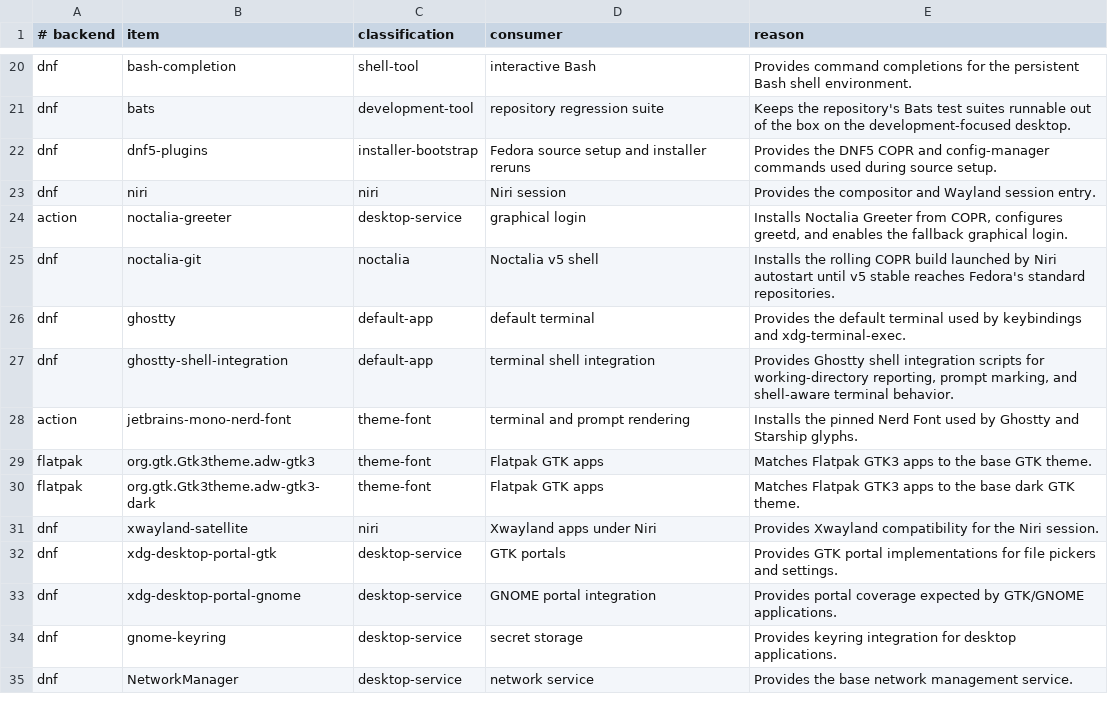
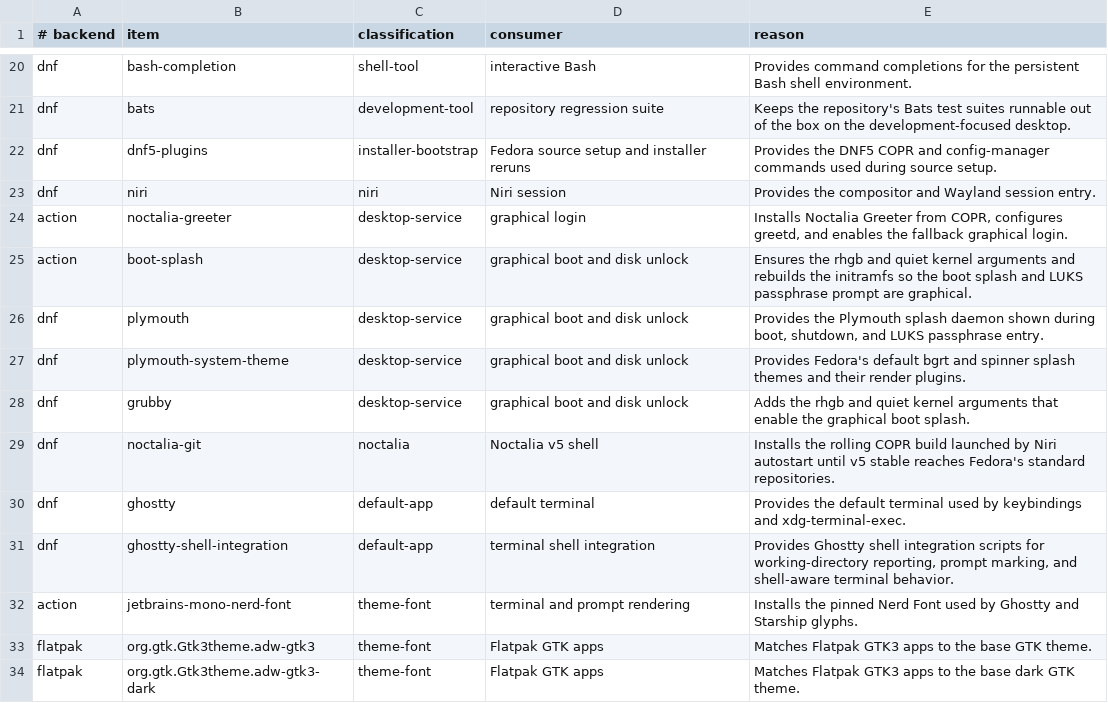
Before and after one commit to bgmulinari/zz-fedora, a TSV file: config/base-responsibility.tsv, drawn as a sheet; only a part is shown, gaps mark what is left out; the shorter side is filled out with more unchanged rows; the diff names each change by its address in the sheet, - before the commit and + after, or states it on an @@ line.

Commit message:
Add Plymouth boot splash to the base install
Minimal Fedora installs boot without the graphical splash and LUKS
passphrase prompt because @core carries no Plymouth and Anaconda only
adds the rhgb/quiet kernel arguments when Plymouth is in the install
transaction.

Install plymouth, plymouth-system-theme, and grubby through a new
base-boot-splash dnf bundle, and add a base-boot-splash-setup action
that idempotently ensures the rhgb/quiet kernel arguments and rebuilds
the initramfs when a bootable kernel's image lacks Plymouth. The action
records a system skip on hosts without a standard /boot layout and on
hosts whose dracut configuration omits the plymouth module, which also
serves as the opt-out. Both bundles are excluded from the minimal
desktop profile.

The installer ISO kickstart pre-stages plymouth-system-theme so the
initramfs is built with Plymouth during installation and Anaconda adds
the kernel arguments itself, making the post-install rebuild a no-op.

```diff
--- a/config/base-responsibility.tsv
+++ b/config/base-responsibility.tsv
+row 25: action | boot-splash | desktop-service | graphical boot and disk unlock | Ensures the rhgb and quiet kernel arguments and rebuilds the initramfs so the boot splash and LUKS passphrase prompt are graphical.
+row 26: dnf | plymouth | desktop-service | graphical boot and disk unlock | Provides the Plymouth splash daemon shown during boot, shutdown, and LUKS passphrase entry.
+row 27: dnf | plymouth-system-theme | desktop-service | graphical boot and disk unlock | Provides Fedora's default bgrt and spinner splash themes and their render plugins.
+row 28: dnf | grubby | desktop-service | graphical boot and disk unlock | Adds the rhgb and quiet kernel arguments that enable the graphical boot splash.
```
Also changed, not shown: 10 other files.
